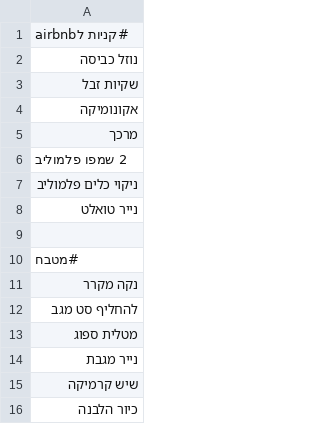
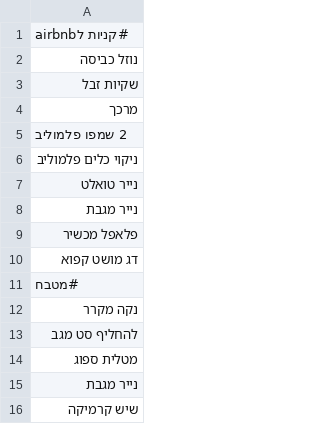
Before and after one commit to ronnydvr/coffee-price-app, a CSV file: tasks.csv, drawn as a sheet; only a part is shown; the shorter side is filled out with more unchanged rows.

Commit message:
Update tasks.csv from Task Manager

```diff
--- a/tasks.csv
+++ b/tasks.csv
@@ -3,3 +3,2 @@
 שקיות זבל
-אקונומיקה
 מרכך
@@ -8,3 +7,5 @@
 נייר טואלט
-
+נייר מגבת
+פלאפל מכשיר
+דג מושט קפוא
 #מטבח
```
